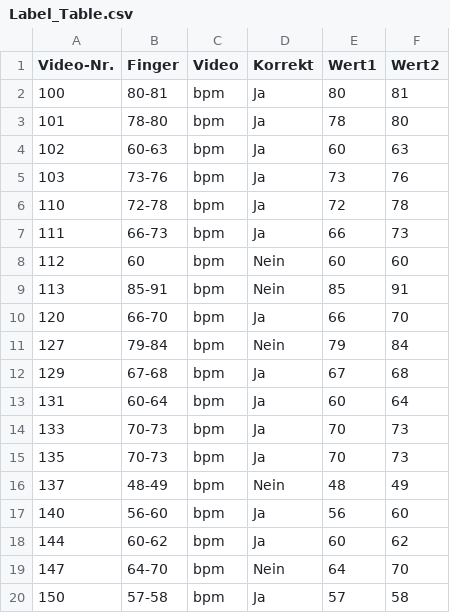
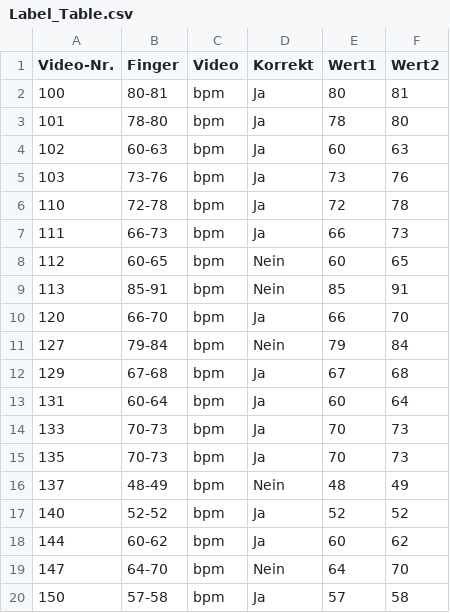
Before and after one commit to Jan1988/Masterarbeit, a CSV file: assets/Label_Table.csv, drawn as a sheet; only a part is shown.

```diff
--- a/assets/Label_Table.csv
+++ b/assets/Label_Table.csv
@@ -7,3 +7,3 @@ Video-Nr.;Finger;Video;Korrekt;Wert1;Wert2
 111;66-73;bpm;Ja;66;73
-112;60;bpm;Nein;60;60
+112;60-65;bpm;Nein;60;65
 113;85-91;bpm;Nein;85;91
@@ -16,3 +16,3 @@ Video-Nr.;Finger;Video;Korrekt;Wert1;Wert2
 137;48-49;bpm;Nein;48;49
-140;56-60;bpm;Ja;56;60
+140;52-52;bpm;Ja;52;52
 144;60-62;bpm;Ja;60;62
```
Also changed, not shown: 10 other files.
